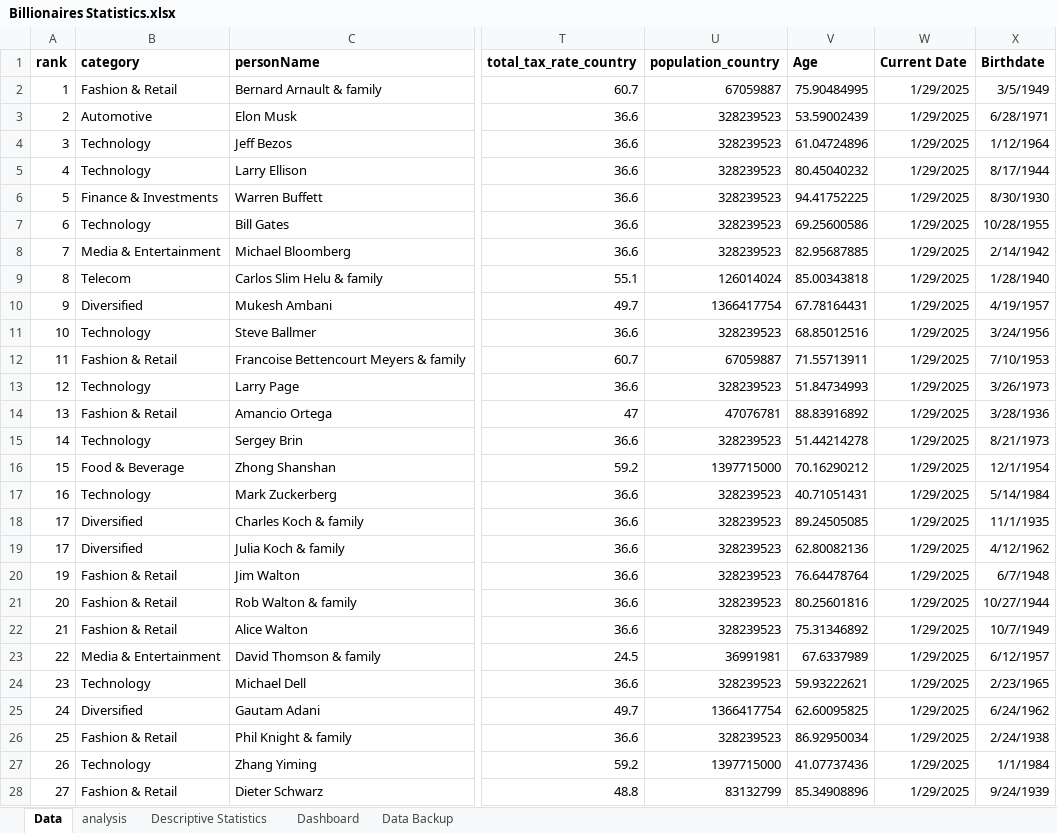
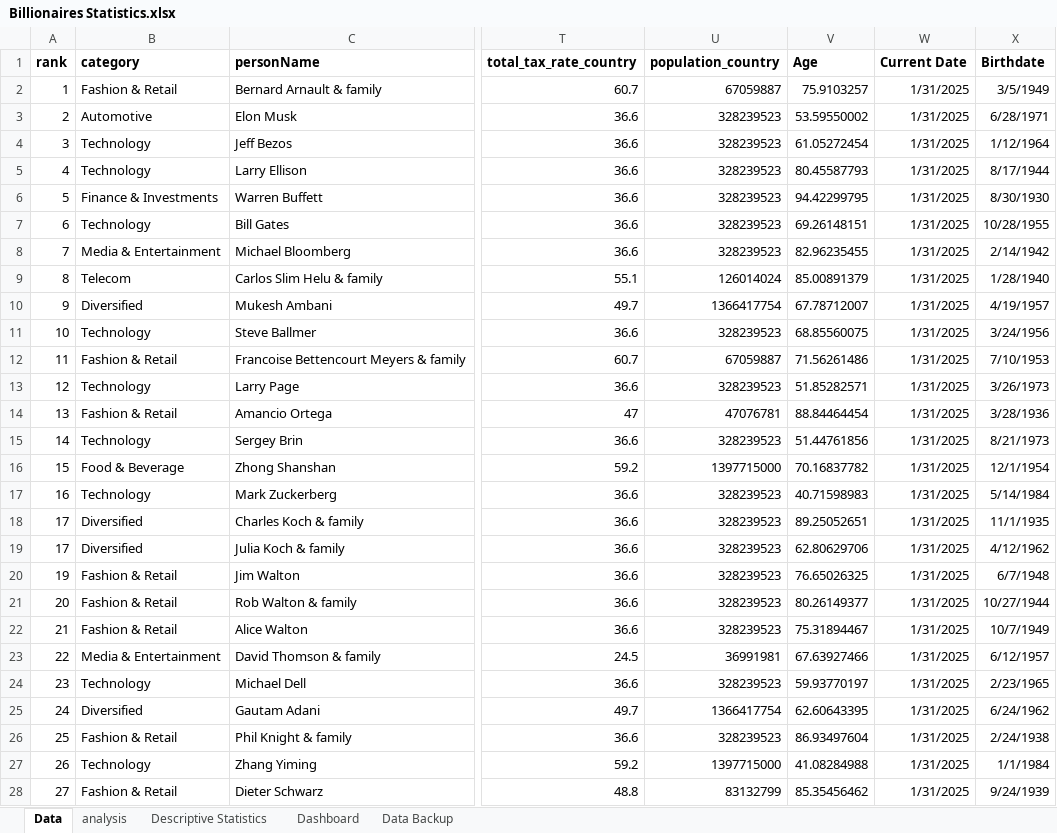
Before and after one commit to WalaaAlzahrani/My-tech-journey, an Excel workbook: Global Wealth Analysis/Billionaires Statistics.xlsx, sheet Data, drawn as a sheet; only a part is shown, gaps mark what is left out; values as stored, in another font and other column widths than the file's, no borders; the diff covers the shown part only; the diff names each change by its address in the sheet, - before the commit and + after, or states it on an @@ line.

Commit message:
Billionaires Statistics.xlsx

```diff
--- a/Global Wealth Analysis/Billionaires Statistics.xlsx (sheet Data)
+++ b/Global Wealth Analysis/Billionaires Statistics.xlsx (sheet Data)
-V2 (Age): 75.90484995
+V2 (Age): 75.9103257
-W2:W28 (Current Date): 1/29/2025
+W2:W28 (Current Date): 1/31/2025
-V3 (Age): 53.59002439
+V3 (Age): 53.59550002
-V4 (Age): 61.04724896
+V4 (Age): 61.05272454
-V5 (Age): 80.45040232
+V5 (Age): 80.45587793
-V6 (Age): 94.41752225
+V6 (Age): 94.42299795
-V7 (Age): 69.25600586
+V7 (Age): 69.26148151
-V8 (Age): 82.95687885
+V8 (Age): 82.96235455
-V9 (Age): 85.00343818
+V9 (Age): 85.00891379
-V10 (Age): 67.78164431
+V10 (Age): 67.78712007
-V11 (Age): 68.85012516
+V11 (Age): 68.85560075
-V12 (Age): 71.55713911
+V12 (Age): 71.56261486
-V13 (Age): 51.84734993
+V13 (Age): 51.85282571
-V14 (Age): 88.83916892
+V14 (Age): 88.84464454
-V15 (Age): 51.44214278
+V15 (Age): 51.44761856
-V16 (Age): 70.16290212
+V16 (Age): 70.16837782
-V17 (Age): 40.71051431
+V17 (Age): 40.71598983
-V18 (Age): 89.24505085
+V18 (Age): 89.25052651
-V19 (Age): 62.80082136
+V19 (Age): 62.80629706
-V20 (Age): 76.64478764
+V20 (Age): 76.65026325
-V21 (Age): 80.25601816
+V21 (Age): 80.26149377
-V22 (Age): 75.31346892
+V22 (Age): 75.31894467
-V23 (Age): 67.6337989
+V23 (Age): 67.63927466
-V24 (Age): 59.93222621
+V24 (Age): 59.93770197
-V25 (Age): 62.60095825
+V25 (Age): 62.60643395
-V26 (Age): 86.92950034
+V26 (Age): 86.93497604
-V27 (Age): 41.07737436
+V27 (Age): 41.08284988
-V28 (Age): 85.34908896
+V28 (Age): 85.35456462
```
Also changed, not shown: 896 edited cells elsewhere in this sheet, sheet Dashboard, sheet analysis, charts or pictures.
